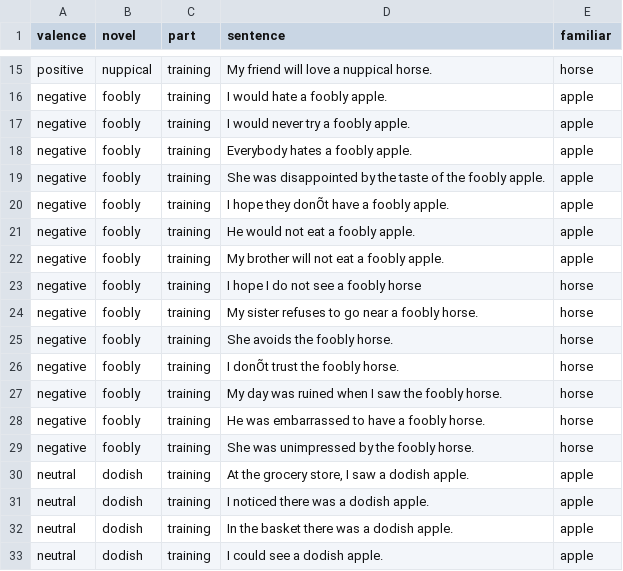
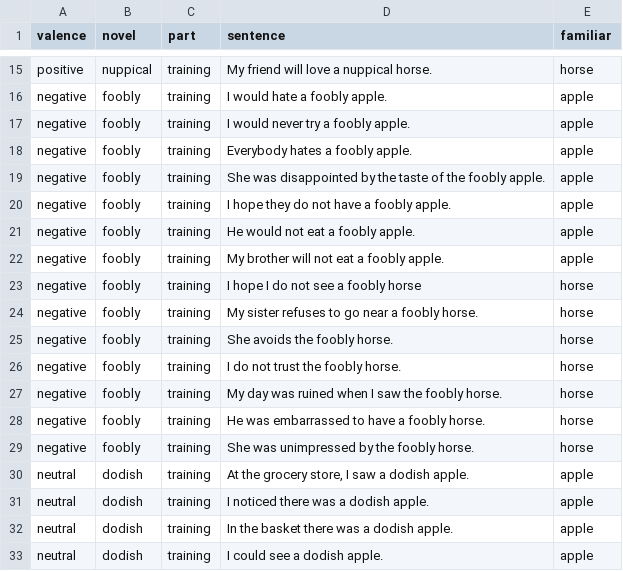
Before and after one commit to nfaillace04/PSYC2740-fooblyapple, a CSV file: Experiment/valence_sentences(nuppical-pos)-updated.csv, drawn as a sheet; only a part is shown, gaps mark what is left out; the diff names each change by its address in the sheet, - before the commit and + after, or states it on an @@ line.

```diff
--- a/Experiment/valence_sentences(nuppical-pos)-updated.csv
+++ b/Experiment/valence_sentences(nuppical-pos)-updated.csv
-D20 (sentence): I hope they donÕt have a foobly apple.
+D20 (sentence): I hope they do not have a foobly apple.
-D26 (sentence): I donÕt trust the foobly horse.
+D26 (sentence): I do not trust the foobly horse.
```
Also changed, not shown: Experiment/valence_sentences(dodish-pos)-updated.csv, Experiment/valence_sentences(foobly-pos)-updated.csv, 1 other file.
